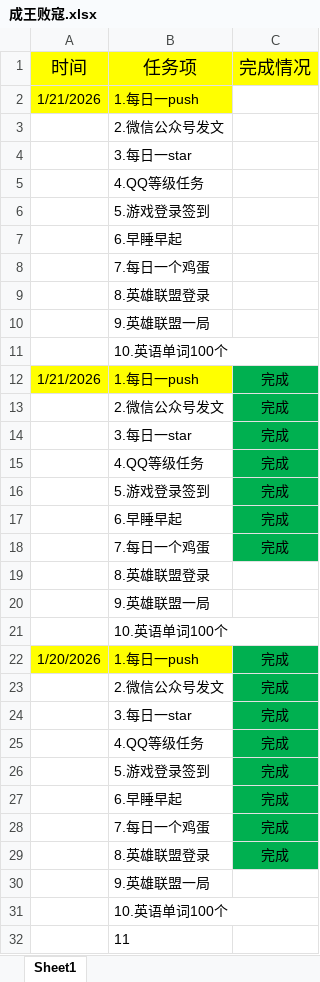
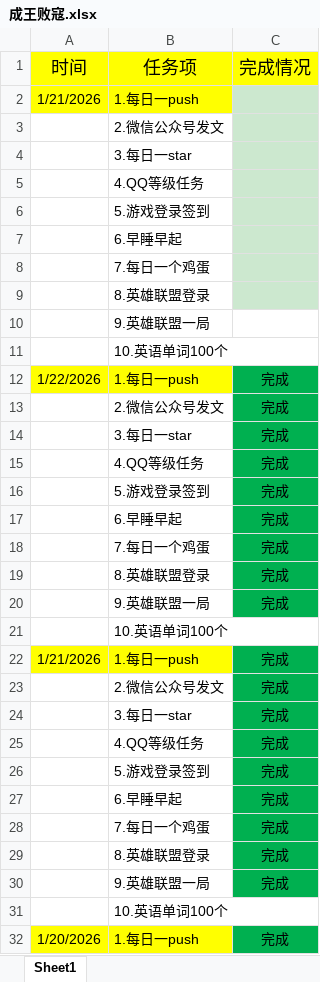
Before and after one commit to ambitiouschild/WinnerTakeAll, an Excel workbook: 成王败寇.xlsx, sheet Sheet1, drawn as a sheet; only a part is shown; the shorter side is filled out with more unchanged rows; values as stored, in another font and other column widths than the file's, no borders; addresses are those after the commit; the diff names each change by its address in the sheet, - before the commit and + after, or states it on an @@ line.

Commit message:
【成王败寇】每日任务2026/1/22【0.4】

```diff
--- a/成王败寇.xlsx (sheet Sheet1)
+++ b/成王败寇.xlsx (sheet Sheet1)
-C2:C9 fill: none
+C2:C9 fill: #CCE8CF
+row 12: 1/22/2026 | 1.每日一push | 完成
+row 13:  | 2.微信公众号发文 | 完成
+row 14:  | 3.每日一star | 完成
+row 15:  | 4.QQ等级任务 | 完成
+row 16:  | 5.游戏登录签到 | 完成
+row 17:  | 6.早睡早起 | 完成
+row 18:  | 7.每日一个鸡蛋 | 完成
+row 19:  | 8.英雄联盟登录 | 完成
+row 20:  | 9.英雄联盟一局 | 完成
+row 21:  | 10.英语单词100个
-C29:C30 (完成情况): (empty)
+C29:C30 (完成情况): 完成
-C29:C30 fill: none
+C29:C30 fill: #00B050
```
